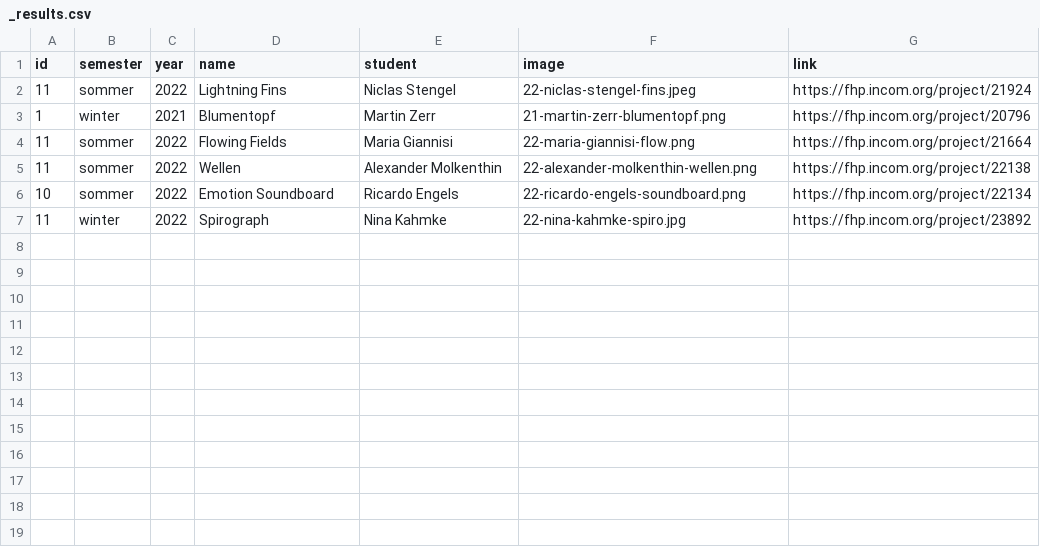
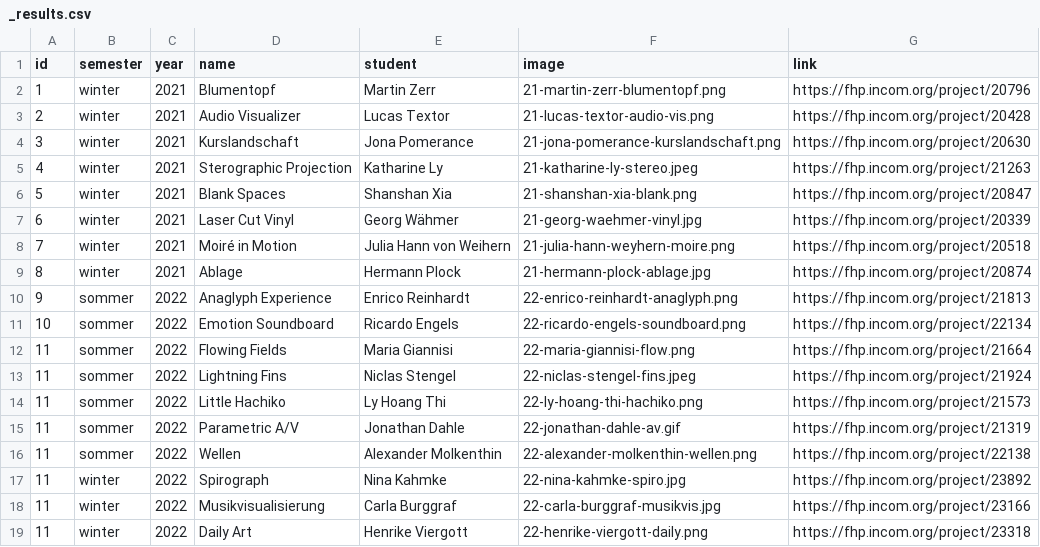
Before and after one commit to FH-Potsdam/teaching-parametric-design, a CSV file: src/site/_data/_results.csv, drawn as a sheet.

Commit message:
only good to go results

```diff
--- a/src/site/_data/_results.csv
+++ b/src/site/_data/_results.csv
@@ -1,7 +1,19 @@
 id,semester,year,name,student,image,link
+1,winter,2021,Blumentopf,Martin Zerr,21-martin-zerr-blumentopf.png,https://fhp.incom.org/project/20796
+2,winter,2021,Audio Visualizer,Lucas Textor,21-lucas-textor-audio-vis.png,https://fhp.incom.org/project/20428
+3,winter,2021,Kurslandschaft,Jona Pomerance,21-jona-pomerance-kurslandschaft.png,https://fhp.incom.org/project/20630
+4,winter,2021,Sterographic Projection,Katharine Ly,21-katharine-ly-stereo.jpeg,https://fhp.incom.org/project/21263
+5,winter,2021,Blank Spaces,Shanshan Xia,21-shanshan-xia-blank.png,https://fhp.incom.org/project/20847
+6,winter,2021,Laser Cut Vinyl,Georg Wähmer,21-georg-waehmer-vinyl.jpg,https://fhp.incom.org/project/20339
+7,winter,2021,Moiré in Motion,Julia Hann von Weihern,21-julia-hann-weyhern-moire.png,https://fhp.incom.org/project/20518
+8,winter,2021,Ablage,Hermann Plock,21-hermann-plock-ablage.jpg,https://fhp.incom.org/project/20874
+9,sommer,2022,Anaglyph Experience,Enrico Reinhardt,22-enrico-reinhardt-anaglyph.png,https://fhp.incom.org/project/21813
+10,sommer,2022,Emotion Soundboard,Ricardo Engels,22-ricardo-engels-soundboard.png,https://fhp.incom.org/project/22134
+11,sommer,2022,Flowing Fields,Maria Giannisi,22-maria-giannisi-flow.png,https://fhp.incom.org/project/21664
 11,sommer,2022,Lightning Fins,Niclas Stengel,22-niclas-stengel-fins.jpeg,https://fhp.incom.org/project/21924
-1,winter,2021,Blumentopf,Martin Zerr,21-martin-zerr-blumentopf.png,https://fhp.incom.org/project/20796
-11,sommer,2022,Flowing Fields,Maria Giannisi,22-maria-giannisi-flow.png,https://fhp.incom.org/project/21664
+11,sommer,2022,Little Hachiko,Ly Hoang Thi,22-ly-hoang-thi-hachiko.png,https://fhp.incom.org/project/21573
+11,sommer,2022,Parametric A/V,Jonathan Dahle,22-jonathan-dahle-av.gif,https://fhp.incom.org/project/21319
 11,sommer,2022,Wellen,Alexander Molkenthin,22-alexander-molkenthin-wellen.png,https://fhp.incom.org/project/22138
-10,sommer,2022,Emotion Soundboard,Ricardo Engels,22-ricardo-engels-soundboard.png,https://fhp.incom.org/project/22134
 11,winter,2022,Spirograph,Nina Kahmke,22-nina-kahmke-spiro.jpg,https://fhp.incom.org/project/23892
+11,winter,2022,Musikvisualisierung,Carla Burggraf,22-carla-burggraf-musikvis.jpg,https://fhp.incom.org/project/23166
+11,winter,2022,Daily Art,Henrike Viergott,22-henrike-viergott-daily.png,https://fhp.incom.org/project/23318
```
Also changed, not shown: src/site/_data/results.csv.
